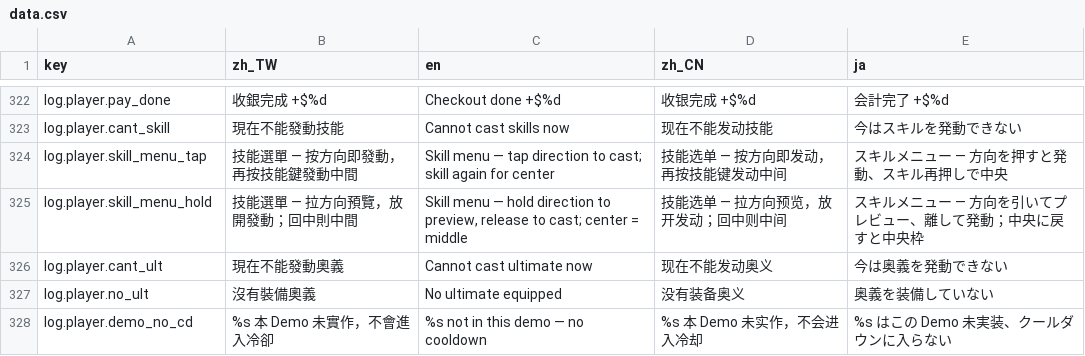
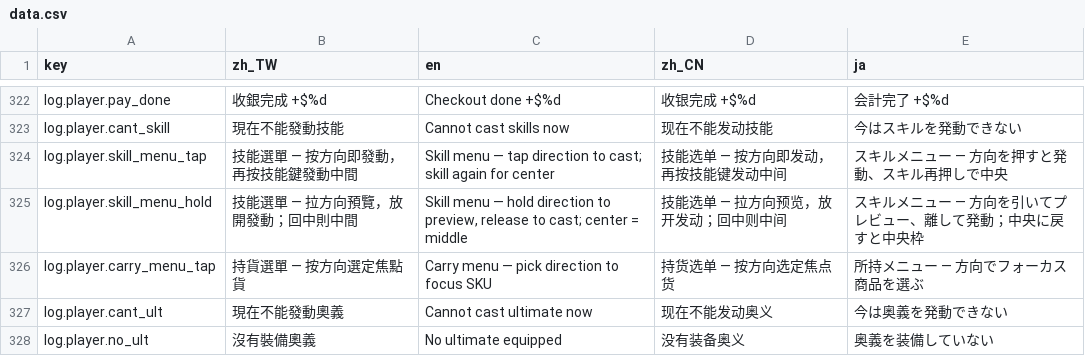
Before and after one commit to bzkit1983/imdoing, a CSV file: godot/game/locale/data.csv, drawn as a sheet; only a part is shown, gaps mark what is left out; the shorter side is filled out with more unchanged rows; the diff names each change by its address in the sheet, - before the commit and + after, or states it on an @@ line.

```diff
--- a/godot/game/locale/data.csv
+++ b/godot/game/locale/data.csv
+row 326: log.player.carry_menu_tap | 持貨選單 — 按方向選定焦點貨 | Carry menu — pick direction to focus SKU | 持货选单 — 按方向选定焦点货 | 所持メニュー — 方向でフォーカス商品を選ぶ
```
Also changed, not shown: godot/game/locale/strings.csv, 15 other files.
